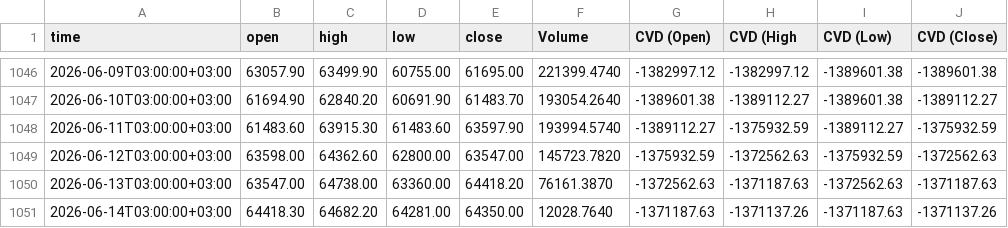
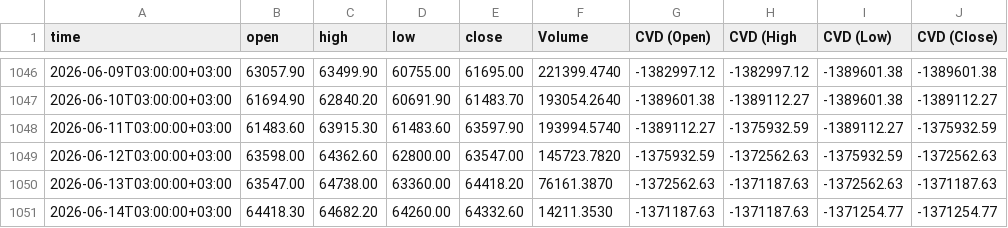
Before and after one commit to sanadshlabi89-cloud/btc-data, a CSV file: BTCUSDT.P, 1440.csv, drawn as a sheet; only a part is shown, gaps mark what is left out.

```diff
--- a/BTCUSDT.P, 1440.csv
+++ b/BTCUSDT.P, 1440.csv
@@ -1050,2 +1050,2 @@ time,open,high,low,close,Volume,CVD (Open),CVD (High,CVD (Low),CVD (Close)
 2026-06-13T03:00:00+03:00,63547.00,64738.00,63360.00,64418.20,76161.3870,-1372562.63,-1371187.63,-1372562.63,-1371187.63
-2026-06-14T03:00:00+03:00,64418.30,64682.20,64281.00,64350.00,12028.7640,-1371187.63,-1371137.26,-1371187.63,-1371137.26
+2026-06-14T03:00:00+03:00,64418.30,64682.20,64260.00,64332.60,14211.3530,-1371187.63,-1371187.63,-1371254.77,-1371254.77
```
Also changed, not shown: BTCUSDT.P, 1.csv, BTCUSDT.P, 15.csv, 6 other files.
